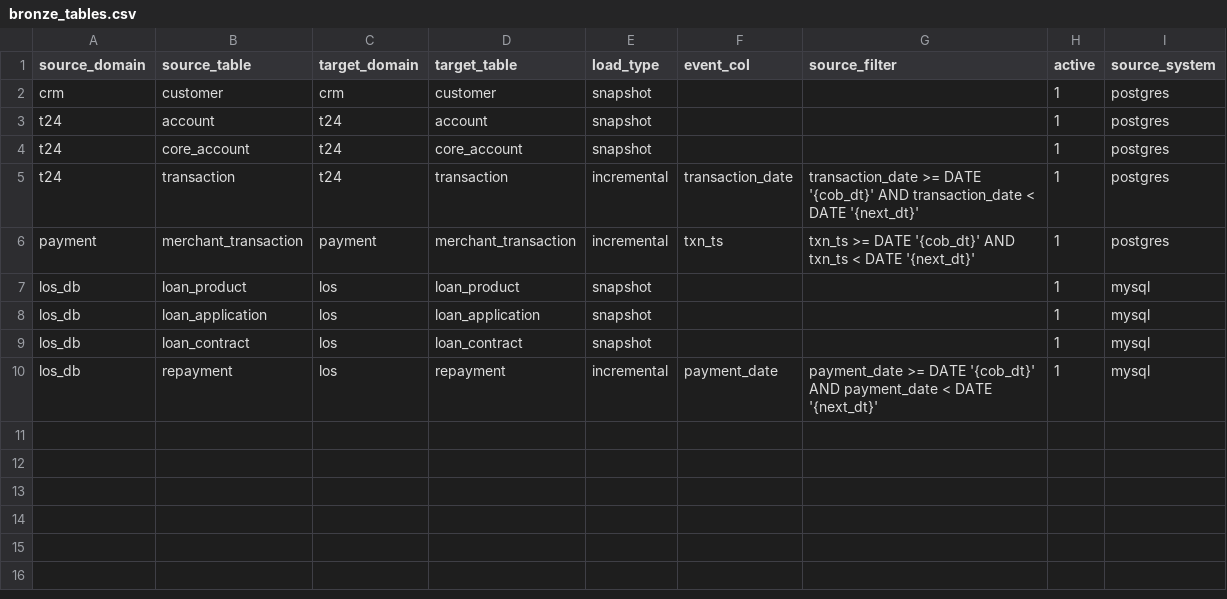
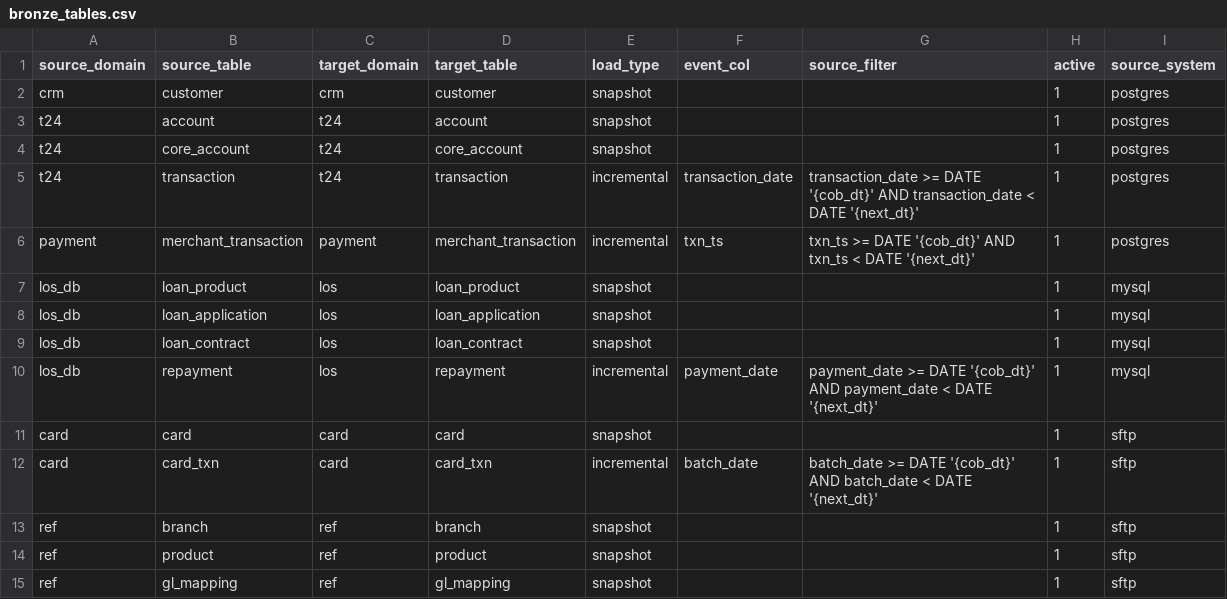
Before and after one commit to NgocDung1997/LakeHouse_Banking, a CSV file: jobs/auto/bronze_tables.csv, drawn as a sheet.

```diff
--- a/jobs/auto/bronze_tables.csv
+++ b/jobs/auto/bronze_tables.csv
@@ -10 +10,6 @@ los_db,loan_contract,los,loan_contract,snapshot,,,1,mysql
 los_db,repayment,los,repayment,incremental,payment_date,payment_date >= DATE '{cob_dt}' AND payment_date < DATE '{next_dt}',1,mysql
+card,card,card,card,snapshot,,,1,sftp
+card,card_txn,card,card_txn,incremental,batch_date,batch_date >= DATE '{cob_dt}' AND batch_date < DATE '{next_dt}',1,sftp
+ref,branch,ref,branch,snapshot,,,1,sftp
+ref,product,ref,product,snapshot,,,1,sftp
+ref,gl_mapping,ref,gl_mapping,snapshot,,,1,sftp
```
Also changed, not shown: jobs/auto/bronze_columns.csv, 44 other files.
